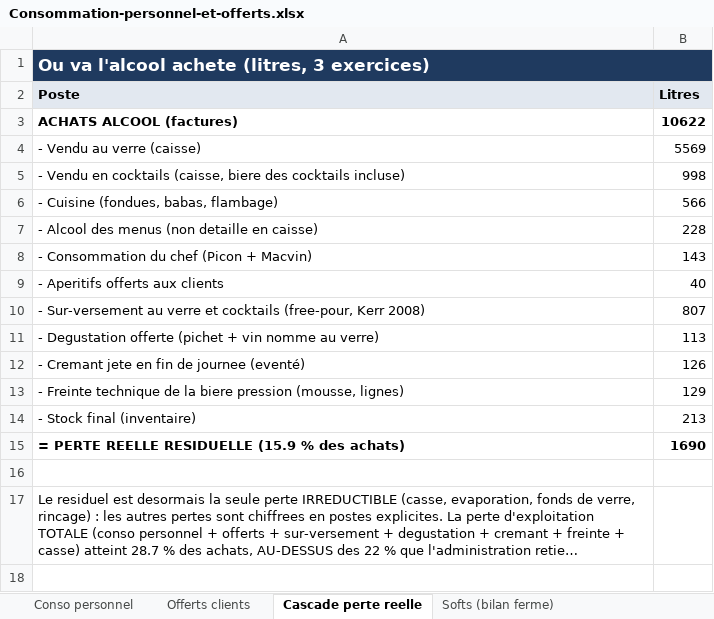
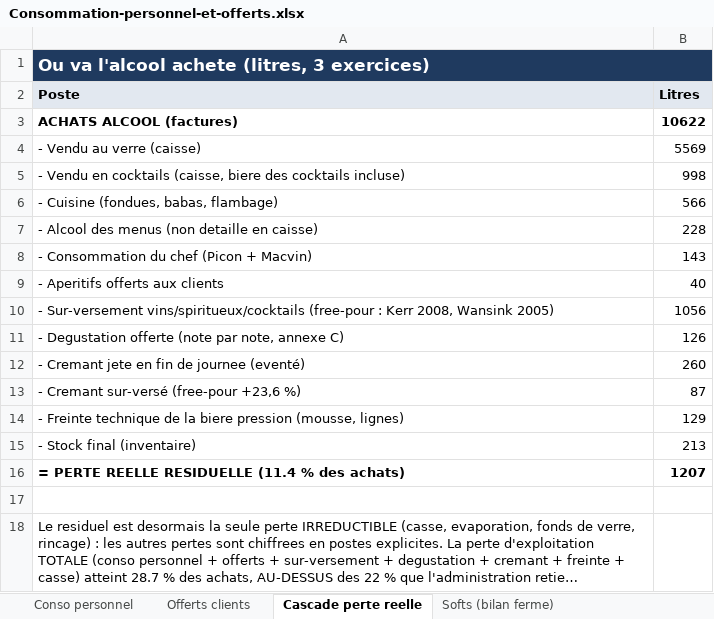
Before and after one commit to maevaPasteur/demi-lune-fisc, an Excel workbook: public/documents/pieces-defense/Consommation-personnel-et-offerts.xlsx, sheet Cascade perte reelle, drawn as a sheet; long unchanged cells end in …; values as stored, in another font and other column widths than the file's, no borders; formulas without a stored value are shown as written; removed rows and columns are numbered as before the commit, all else as after; the diff names each change by its address in the sheet, - before the commit and + after, or states it on an @@ line.

```diff
--- a/public/documents/pieces-defense/Consommation-personnel-et-offerts.xlsx (sheet Cascade perte reelle)
+++ b/public/documents/pieces-defense/Consommation-personnel-et-offerts.xlsx (sheet Cascade perte reelle)
-row 10: - Sur-versement au verre et cocktails (free-pour, Kerr 2008) | 807
-row 11: - Degustation offerte (pichet + vin nomme au verre) | 113
+row 10: - Sur-versement vins/spiritueux/cocktails (free-pour : Kerr 2008, Wansink 2005) | 1056
+row 11: - Degustation offerte (note par note, annexe C) | 126
-B12 (Litres): 126
+B12 (Litres): 260
+row 13: - Cremant sur-versé (free-pour +23,6 %) | 87
-row 15: = PERTE REELLE RESIDUELLE (15.9 % des achats) | 1690
+row 16: = PERTE REELLE RESIDUELLE (11.4 % des achats) | 1207
```
Also changed, not shown: public/documents/pieces-defense/RF-coefficients-de-revente.xlsx, public/documents/pieces-defense/RF-offerts-remises-pertes.xlsx, 29 other files.
